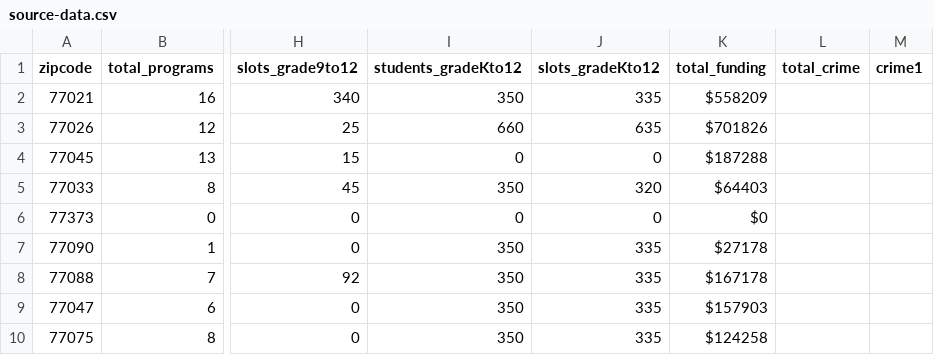
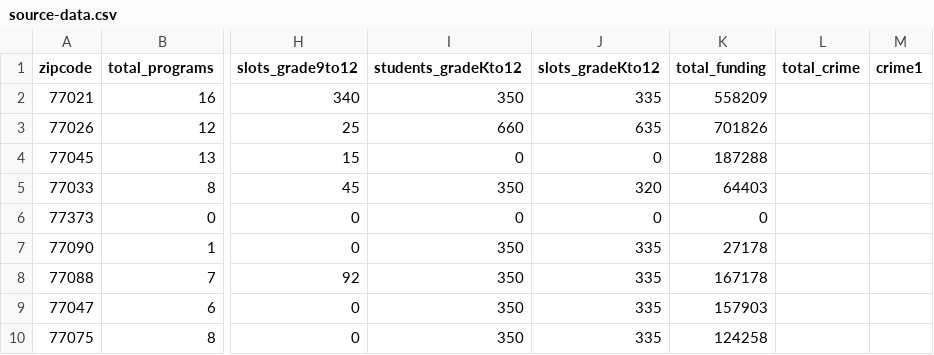
Before and after one commit to HoustonEndowment/after-school-programs, a CSV file: processing-scripts/source-data.csv, drawn as a sheet; only a part is shown, gaps mark what is left out; the diff names each change by its address in the sheet, - before the commit and + after, or states it on an @@ line.

Commit message:
Added geojson datasource and script to merge provided data with zip code geometry

```diff
--- a/processing-scripts/source-data.csv
+++ b/processing-scripts/source-data.csv
-K2 (total_funding): $558209
+K2 (total_funding): 558209
-K3 (total_funding): $701826
+K3 (total_funding): 701826
-K4 (total_funding): $187288
+K4 (total_funding): 187288
-K5 (total_funding): $64403
+K5 (total_funding): 64403
-K6 (total_funding): $0
+K6 (total_funding): 0
-K7 (total_funding): $27178
+K7 (total_funding): 27178
-K8 (total_funding): $167178
+K8 (total_funding): 167178
-K9 (total_funding): $157903
+K9 (total_funding): 157903
-K10 (total_funding): $124258
+K10 (total_funding): 124258
```
Also changed, not shown: 2 other files.
